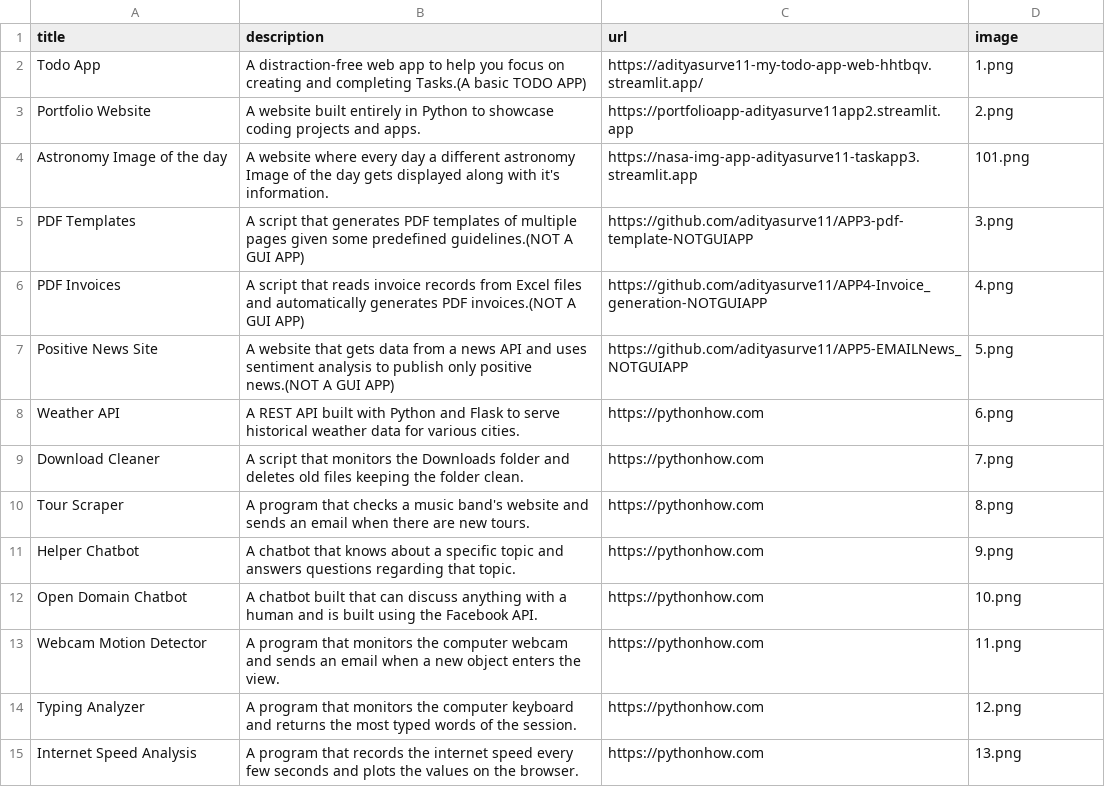
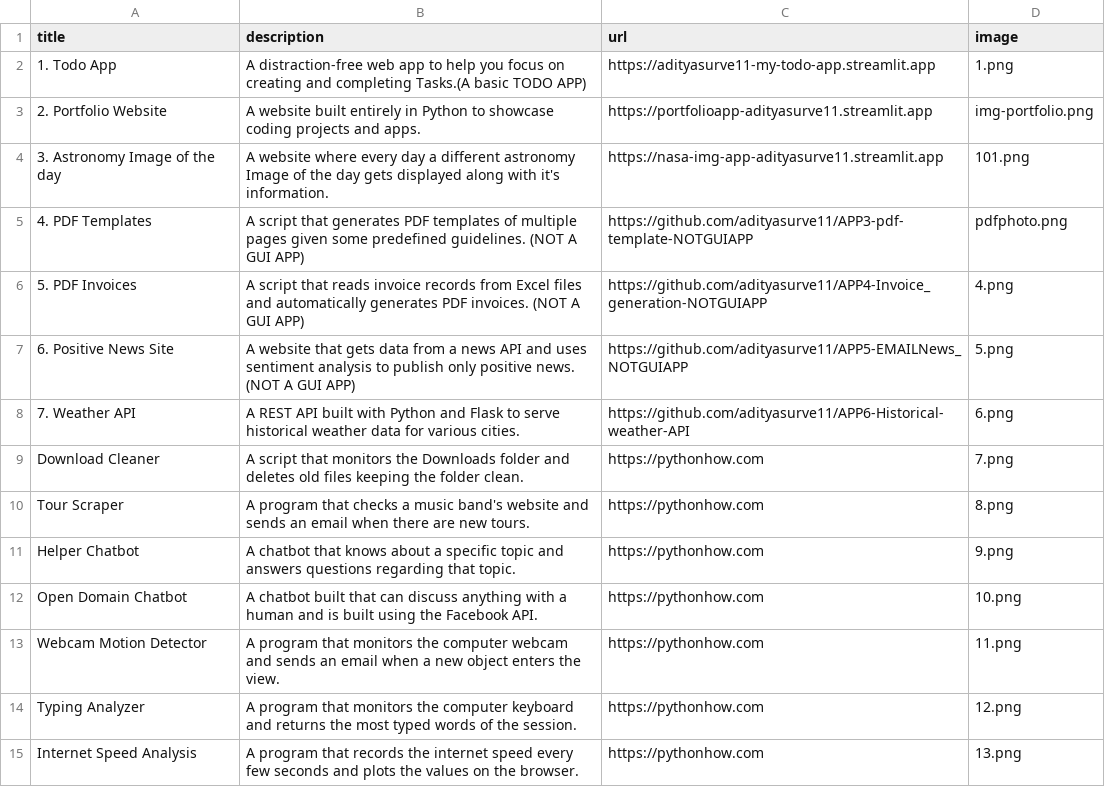
Before and after one commit to adityasurve11/APP2-portfolio, a CSV file: data.csv, drawn as a sheet; only a part is shown.

```diff
--- a/data.csv
+++ b/data.csv
@@ -1,9 +1,9 @@
 title;description;url;image
-Todo App;A distraction-free web app to help you focus on creating and completing Tasks.(A basic TODO APP);https://adityasurve11-my-todo-app-web-hhtbqv.streamlit.app/;1.png
-Portfolio Website;A website built entirely in Python to showcase coding projects and apps.;https://portfolioapp-adityasurve11app2.streamlit.app;2.png
-Astronomy Image of the day;A website where every day a different astronomy Image of the day gets displayed along with it's information.;https://nasa-img-app-adityasurve11-taskapp3.streamlit.app;101.png
-PDF Templates;A script that generates PDF templates of multiple pages given some predefined guidelines.(NOT A GUI APP);https://github.com/adityasurve11/APP3-pdf-template-NOTGUIAPP;3.png
-PDF Invoices;A script that reads invoice records from Excel files and automatically generates PDF invoices.(NOT A GUI APP);https://github.com/adityasurve11/APP4-Invoice_generation-NOTGUIAPP;4.png
-Positive News Site;A website that gets data from a news API and uses sentiment analysis to publish only positive news.(NOT A GUI APP);https://github.com/adityasurve11/APP5-EMAILNews_NOTGUIAPP;5.png
-Weather API;A REST API built with Python and Flask to serve historical weather data for various cities.;https://pythonhow.com;6.png
+1. Todo App;A distraction-free web app to help you focus on creating and completing Tasks.(A basic TODO APP); https://adityasurve11-my-todo-app.streamlit.app;1.png
+2. Portfolio Website;A website built entirely in Python to showcase coding projects and apps.; https://portfolioapp-adityasurve11.streamlit.app;img-portfolio.png
+3. Astronomy Image of the day;A website where every day a different astronomy Image of the day gets displayed along with it's information.; https://nasa-img-app-adityasurve11.streamlit.app;101.png
+4. PDF Templates;A script that generates PDF templates of multiple pages given some predefined guidelines. (NOT A GUI APP); https://github.com/adityasurve11/APP3-pdf-template-NOTGUIAPP;pdfphoto.png
+5. PDF Invoices;A script that reads invoice records from Excel files and automatically generates PDF invoices. (NOT A GUI APP); https://github.com/adityasurve11/APP4-Invoice_generation-NOTGUIAPP;4.png
+6. Positive News Site;A website that gets data from a news API and uses sentiment analysis to publish only positive news. (NOT A GUI APP); https://github.com/adityasurve11/APP5-EMAILNews_NOTGUIAPP;5.png
+7. Weather API;A REST API built with Python and Flask to serve historical weather data for various cities.; https://github.com/adityasurve11/APP6-Historical-weather-API;6.png
 Download Cleaner;A script that monitors the Downloads folder and deletes old files keeping the folder clean.;https://pythonhow.com;7.png
```
Also changed, not shown: 3 other files.
